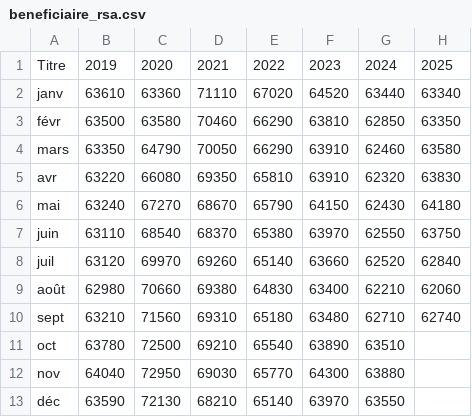
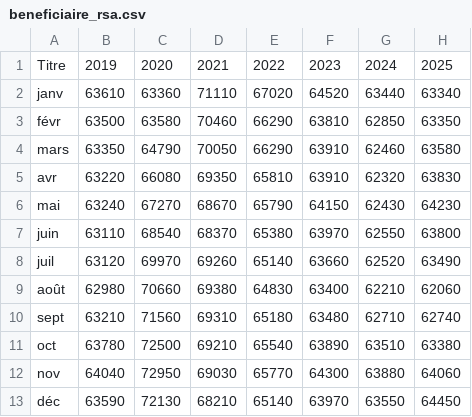
Before and after one commit to Atelier-parisien-d-urbanisme/Observatoire-economie-paris, a CSV file: 3_Chomage_Rsa/3_6_Beneficiaire_Rsa/beneficiaire_rsa.csv, drawn as a sheet.

Commit message:
Update beneficiaire_rsa.csv
MAJ

```diff
--- a/3_Chomage_Rsa/3_6_Beneficiaire_Rsa/beneficiaire_rsa.csv
+++ b/3_Chomage_Rsa/3_6_Beneficiaire_Rsa/beneficiaire_rsa.csv
@@ -5,9 +5,9 @@ mars;63350;64790;70050;66290;63910;62460;63580
 avr;63220;66080;69350;65810;63910;62320;63830
-mai;63240;67270;68670;65790;64150;62430;64180
-juin;63110;68540;68370;65380;63970;62550;63750
-juil;63120;69970;69260;65140;63660;62520;62840
+mai;63240;67270;68670;65790;64150;62430;64230
+juin;63110;68540;68370;65380;63970;62550;63800
+juil;63120;69970;69260;65140;63660;62520;63490
 août;62980;70660;69380;64830;63400;62210;62060
 sept;63210;71560;69310;65180;63480;62710;62740
-oct;63780;72500;69210;65540;63890;63510
-nov;64040;72950;69030;65770;64300;63880
-déc;63590;72130;68210;65140;63970;63550
+oct;63780;72500;69210;65540;63890;63510;63380
+nov;64040;72950;69030;65770;64300;63880;64060
+déc;63590;72130;68210;65140;63970;63550;64450
```
